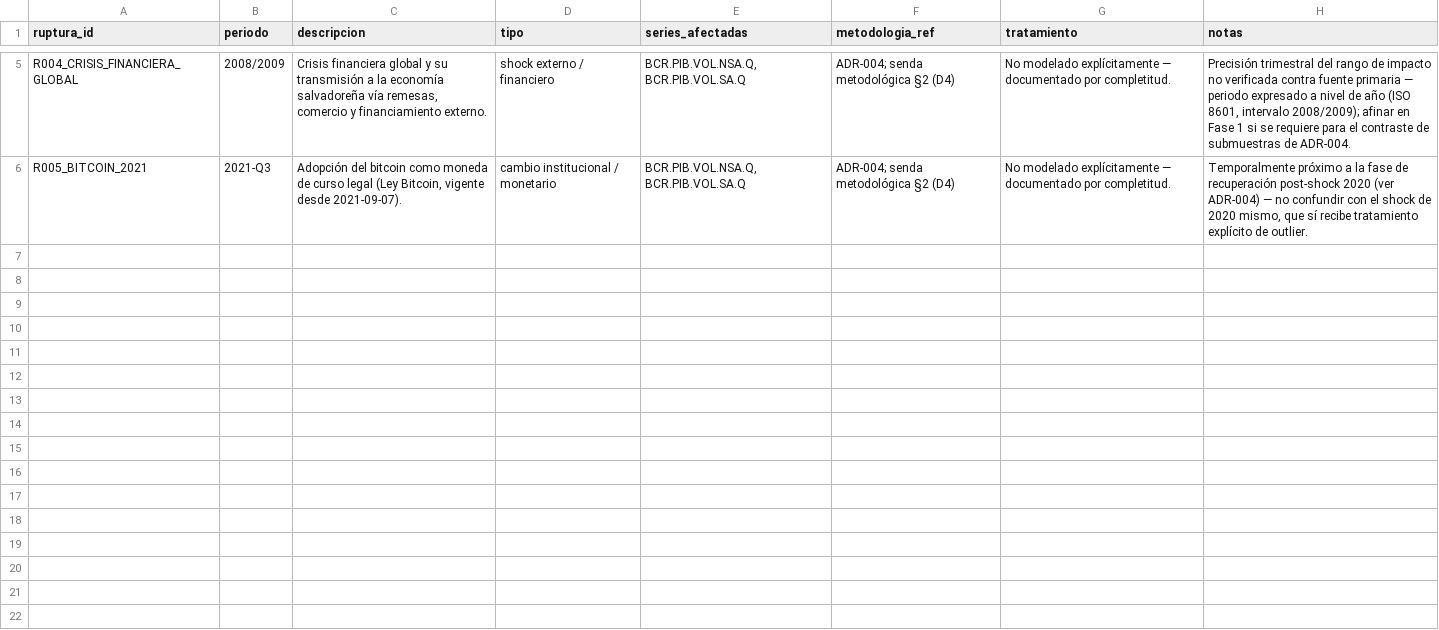
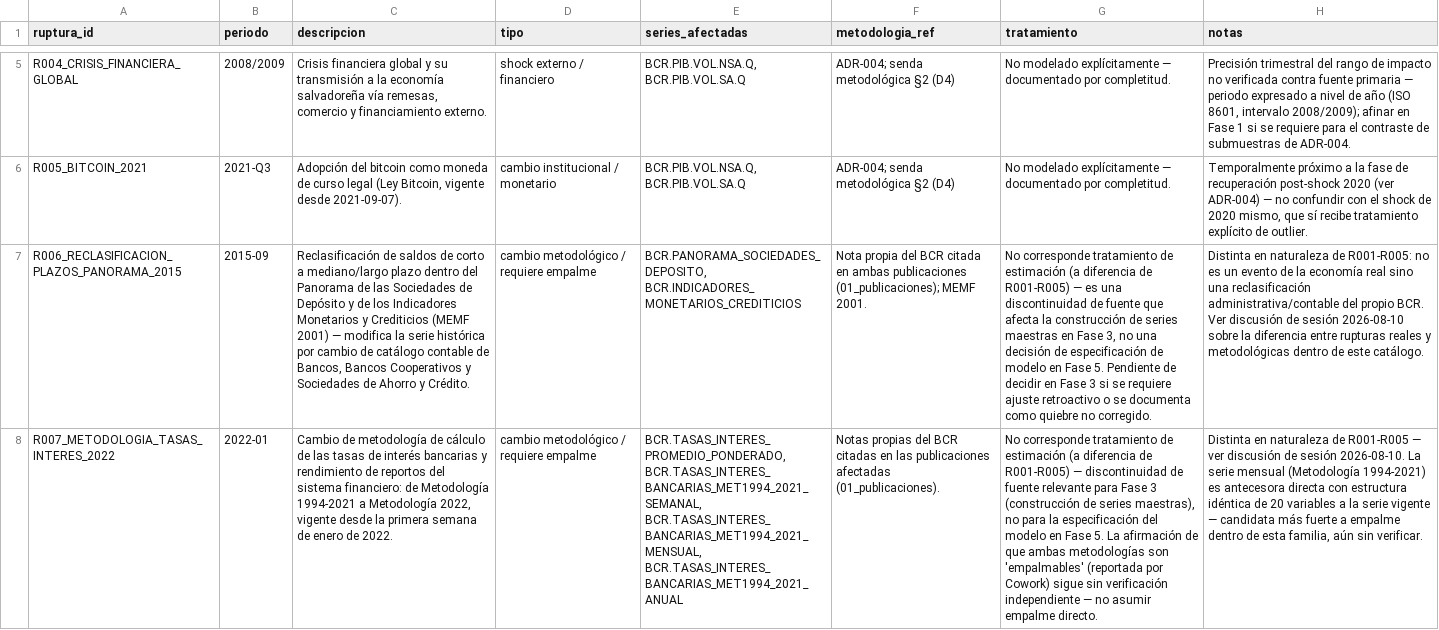
Before and after one commit to hsssst00/SIE-el-salvador, a CSV file: catalogos/09_rupturas.csv, drawn as a sheet; only a part is shown, gaps mark what is left out; the diff names each change by its address in the sheet, - before the commit and + after, or states it on an @@ line.

Commit message:
Inventario Fase 1: añade 10 publicaciones BCR — Sector Monetario y Financiero (MEMF 2001 vigente + familia de tasas Metodología 1994-2021), relevamiento Cowork sin verificar por Harold
Añade BCR.PANORAMA_SOCIEDADES_DEPOSITO, BCR.PANORAMA_BANCO_CENTRAL,
BCR.INDICADORES_MONETARIOS_CREDITICIOS,
BCR.TASAS_INTERES_MINIMAS_MAXIMAS,
BCR.TASAS_INTERES_PRESTAMOS_PLAZO_MONTO_MENSUAL,
BCR.TASAS_INTERES_PRESTAMOS_PLAZO_MONTO_ANUAL, BCR.TASA_LETES_USD,
BCR.TASAS_INTERES_BANCARIAS_MET1994_2021_SEMANAL,
BCR.TASAS_INTERES_BANCARIAS_MET1994_2021_MENSUAL y
BCR.TASAS_INTERES_BANCARIAS_MET1994_2021_ANUAL.

```diff
--- a/catalogos/09_rupturas.csv
+++ b/catalogos/09_rupturas.csv
+row 7: R006_RECLASIFICACION_PLAZOS_PANORAMA_2015 | 2015-09 | Reclasificación de saldos de corto a mediano/largo plazo dentro del Panorama de las Sociedades de Depósito y de los Indicadores Monetarios y Crediticios (MEMF 2001) — modifica la serie histórica por cambio de catálogo contable de Bancos, Bancos Cooperativos y Sociedades de Ahorro y Crédito. | cambio metodológico / requiere empalme | BCR.PANORAMA_SOCIEDADES_DEPOSITO, BCR.INDICADORES_MONETARIOS_CREDITICIOS | Nota propia del BCR citada en ambas publicaciones (01_publicaciones); MEMF 2001. | No corresponde tratamiento de estimación (a diferencia de R001-R005) — es una discontinuidad de fuente que afecta la construcción de series maestras en Fase 3, no una decisión de especificación de modelo en Fase 5. Pendiente de decidir en Fase 3 si se requiere ajuste retroactivo o se documenta como quiebre no corregido. | Distinta en naturaleza de R001-R005: no es un evento de la economía real sino una reclasificación administrativa/contable del propio BCR. Ver discusión de sesión 2026-08-10 sobre la diferencia entre rupturas reales y metodológicas dentro de este catálogo.
+row 8: R007_METODOLOGIA_TASAS_INTERES_2022 | 2022-01 | Cambio de metodología de cálculo de las tasas de interés bancarias y rendimiento de reportos del sistema financiero: de Metodología 1994-2021 a Metodología 2022, vigente desde la primera semana de enero de 2022. | cambio metodológico / requiere empalme | BCR.TASAS_INTERES_PROMEDIO_PONDERADO, BCR.TASAS_INTERES_BANCARIAS_MET1994_2021_SEMANAL, BCR.TASAS_INTERES_BANCARIAS_MET1994_2021_MENSUAL, BCR.TASAS_INTERES_BANCARIAS_MET1994_2021_ANUAL | Notas propias del BCR citadas en las publicaciones afectadas (01_publicaciones). | No corresponde tratamiento de estimación (a diferencia de R001-R005) — discontinuidad de fuente relevante para Fase 3 (construcción de series maestras), no para la especificación del modelo en Fase 5. La afirmación de que ambas metodologías son 'empalmables' (reportada por Cowork) sigue sin verificación independiente — no asumir empalme directo. | Distinta en naturaleza de R001-R005 — ver discusión de sesión 2026-08-10. La serie mensual (Metodología 1994-2021) es antecesora directa con estructura idéntica de 20 variables a la serie vigente — candidata más fuerte a empalme dentro de esta familia, aún sin verificar.
```
Also changed, not shown: 11 other files.
